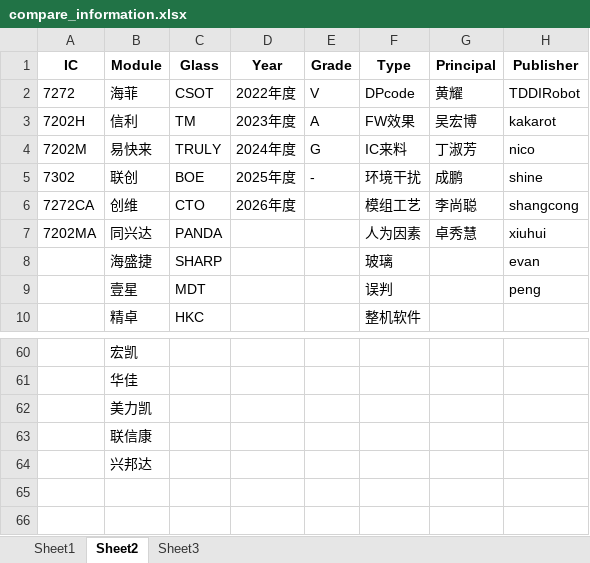
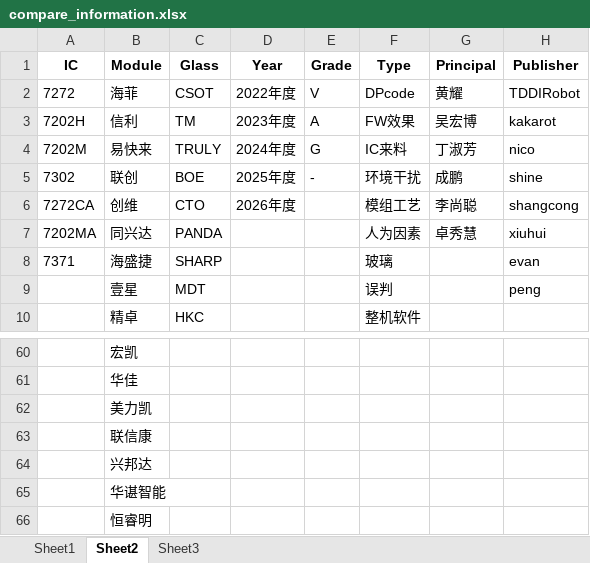
Before and after one commit to heqie/MP_TOOL_PROJECT, an Excel workbook: compare_information.xlsx, sheet Sheet2, drawn as a sheet; only a part is shown, gaps mark what is left out; values as stored, in another font and other column widths than the file's, no borders; the diff names each change by its address in the sheet, - before the commit and + after, or states it on an @@ line.

```diff
--- a/compare_information.xlsx (sheet Sheet2)
+++ b/compare_information.xlsx (sheet Sheet2)
-A8 (IC): (empty)
+A8 (IC): 7371
+row 65:  | 华谌智能
+row 66:  | 恒睿明
```
Also changed, not shown: sheet Sheet1, log/update_list.xlsx, 6 other files.
